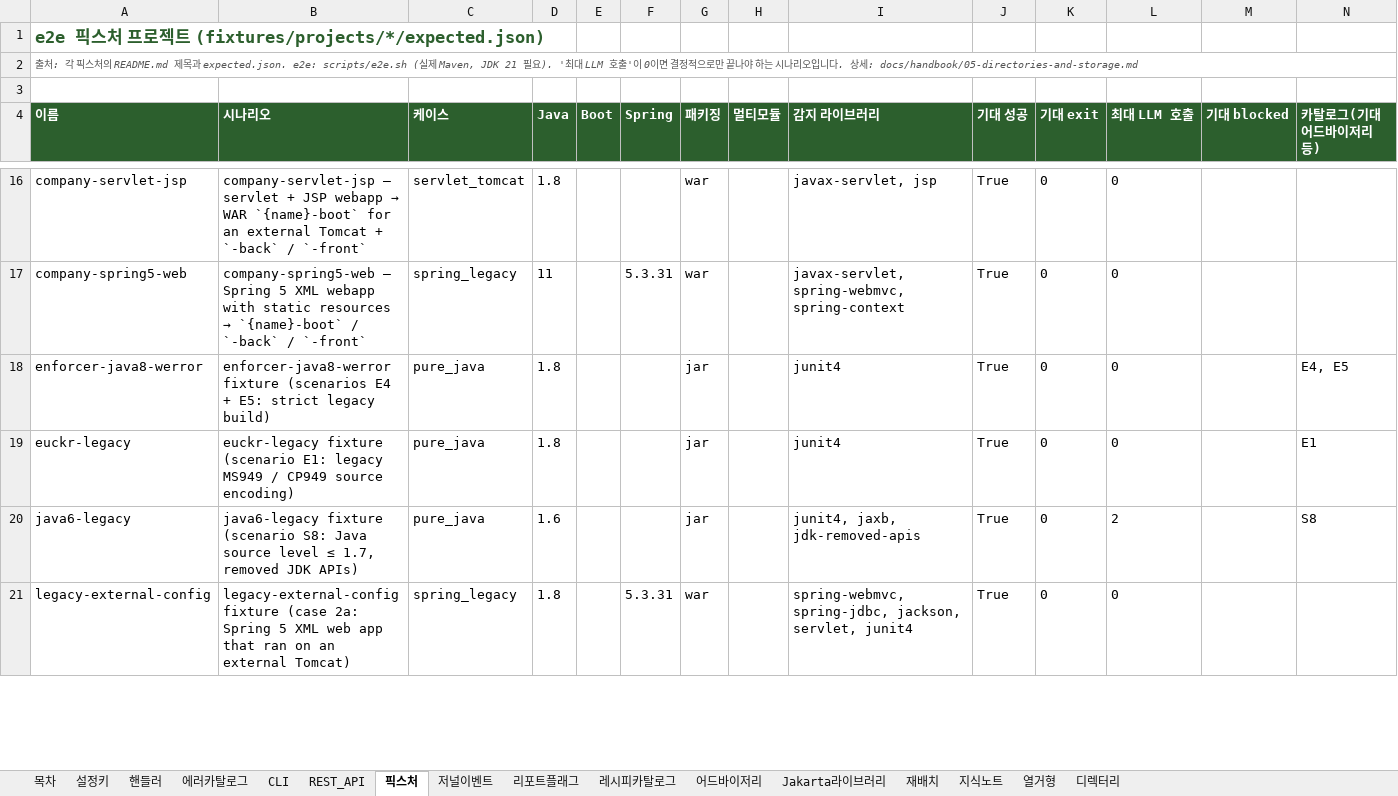
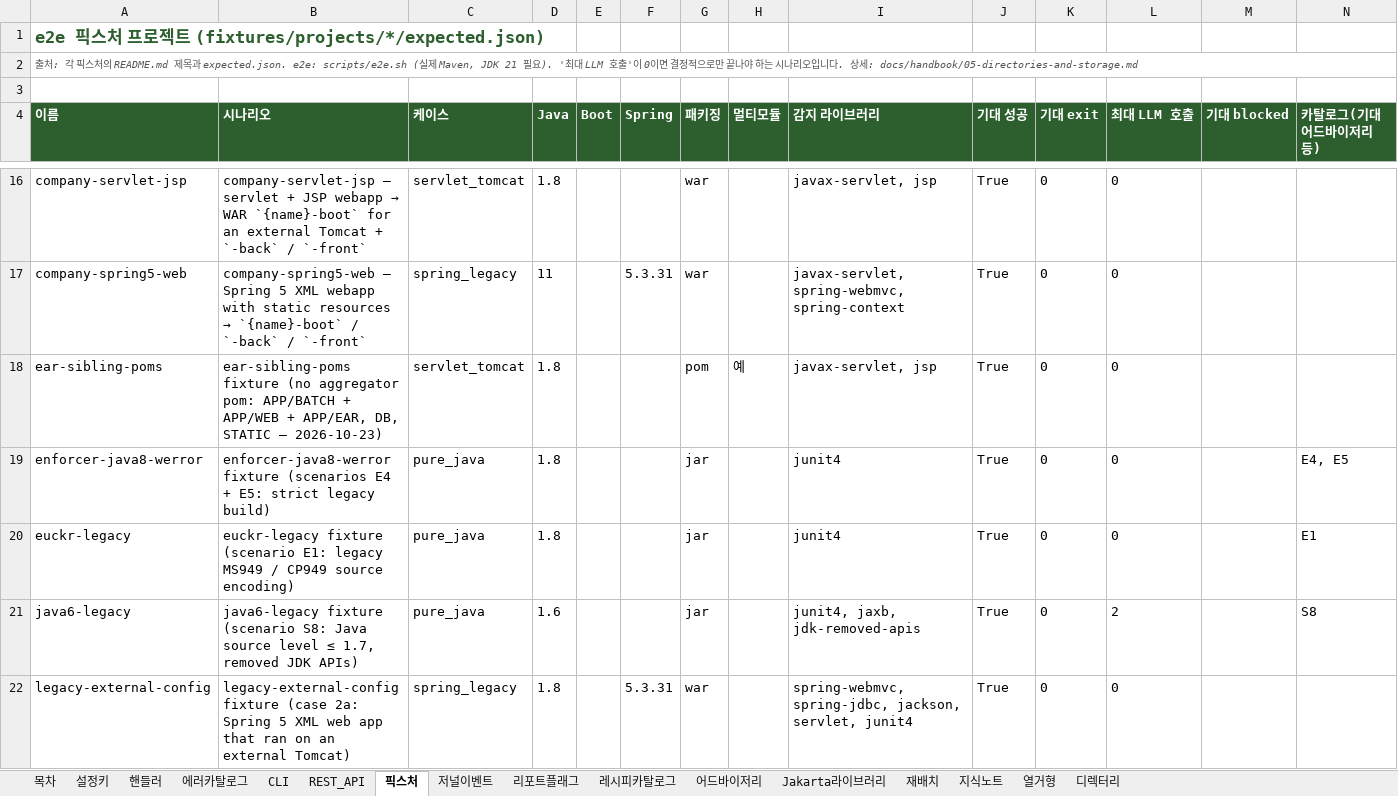
Before and after one commit to acandiatale/tutu, an Excel workbook: docs/handbook/sbmig-reference.xlsx, sheet 픽스처, drawn as a sheet; only a part is shown, gaps mark what is left out; values as stored, in another font and other column widths than the file's, no borders; charts and pictures not drawn; the diff covers the shown part only; the diff names each change by its address in the sheet, - before the commit and + after, or states it on an @@ line.

```diff
--- a/docs/handbook/sbmig-reference.xlsx (sheet 픽스처)
+++ b/docs/handbook/sbmig-reference.xlsx (sheet 픽스처)
+row 18: ear-sibling-poms | ear-sibling-poms fixture (no aggregator pom: APP/BATCH + APP/WEB + APP/EAR, DB, STATIC — 2026-10-23) | servlet_tomcat | 1.8 |  |  | pom | 예 | javax-servlet, jsp | True | 0 | 0
```
Also changed, not shown: 1 added row and 2 edited cells elsewhere in this sheet, sheet 리포트플래그, sheet 저널이벤트, sheet 설정키, sheet 목차, 56 other files.
